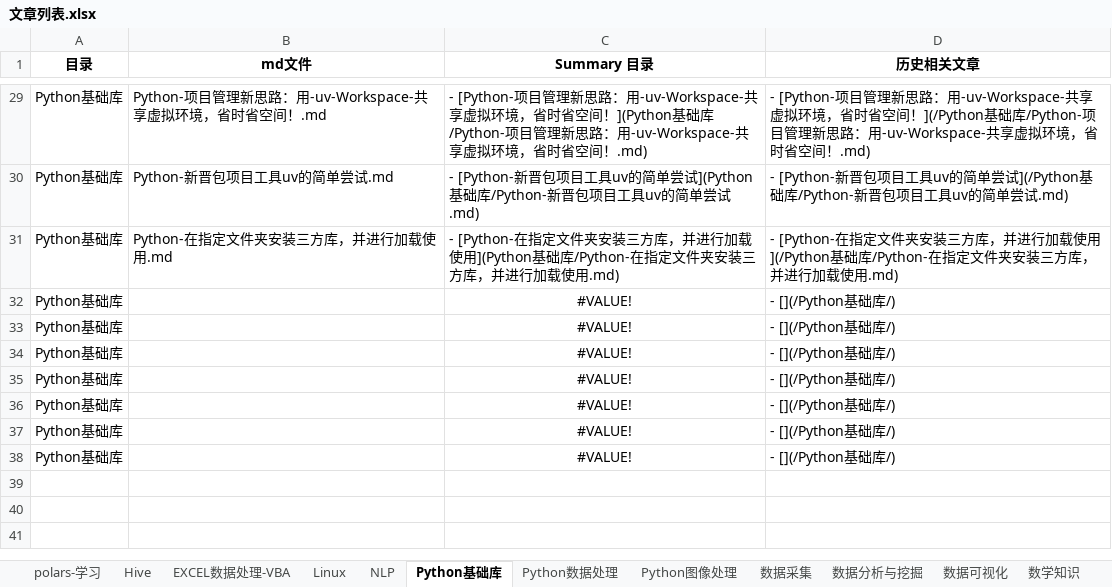
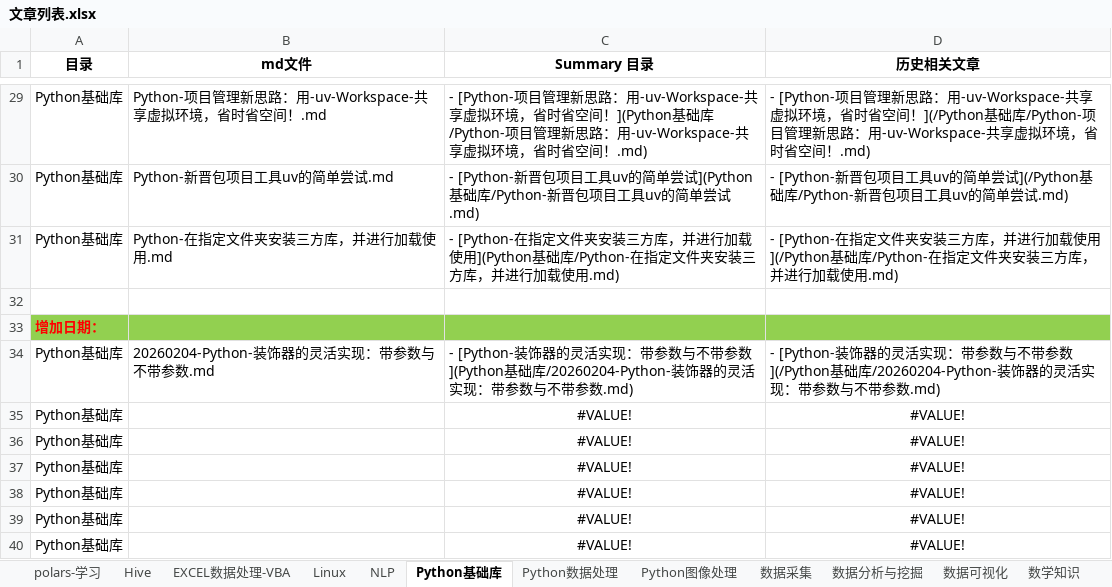
Before and after one commit to DataShare-duo/datashare, an Excel workbook: src/文章列表.xlsx, sheet Python基础库, drawn as a sheet; only a part is shown, gaps mark what is left out; values as stored, in another font and other column widths than the file's, no borders; addresses are those after the commit; the diff names each change by its address in the sheet, - before the commit and + after, or states it on an @@ line.

Commit message:
Signed-off-by: DataShare_duo <408759067@qq.com>

```diff
--- a/src/文章列表.xlsx (sheet Python基础库)
+++ b/src/文章列表.xlsx (sheet Python基础库)
-row 32: Python基础库 |  | #VALUE! | - [](/Python基础库/)
+row 32: (empty)
+row 33: 增加日期：
+row 34: Python基础库 | 20260204-Python-装饰器的灵活实现：带参数与不带参数.md | - [Python-装饰器的灵活实现：带参数与不带参数](Python基础库/20260204-Python-装饰器的灵活实现：带参数与不带参数.md) | - [Python-装饰器的灵活实现：带参数与不带参数](/Python基础库/20260204-Python-装饰器的灵活实现：带参数与不带参数.md)
-D35:D40 (历史相关文章): - [](/Python基础库/)
+D35:D40 (历史相关文章): #VALUE!
-D35:D40 alignment: left
+D35:D40 alignment: center
```
Also changed, not shown: formulas that keep their value, 2 other files.
